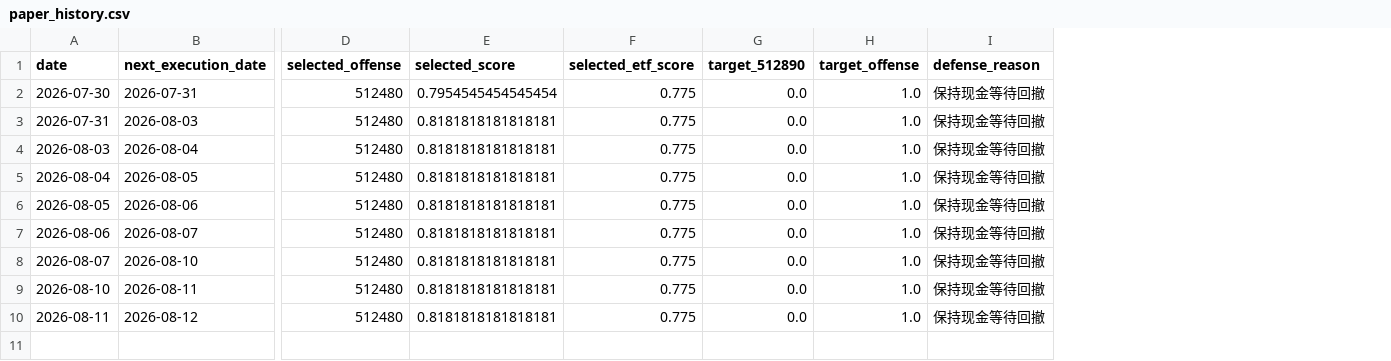
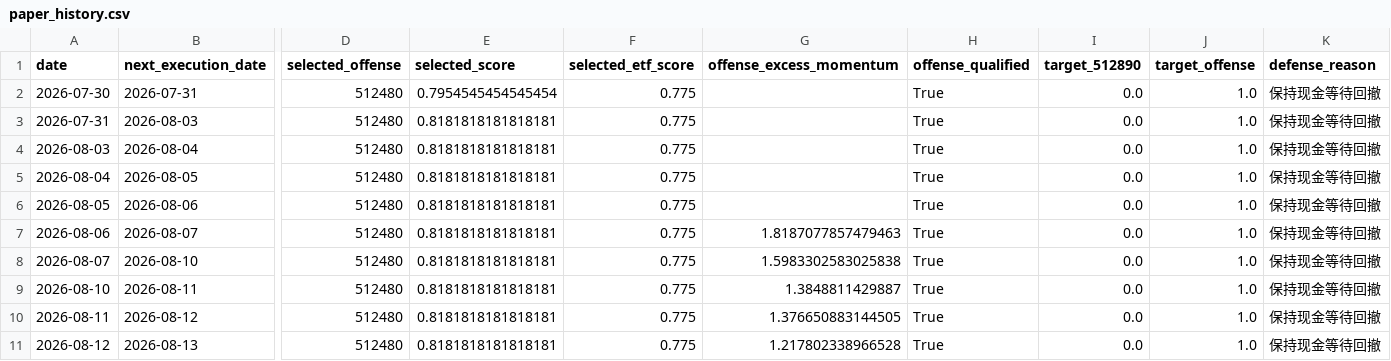
Before and after one commit to MCWang721/lowvol-inverse-offense, a CSV file: paper_history.csv, drawn as a sheet; only a part is shown, gaps mark what is left out; rows hold the shown columns only; the diff names each change by its address in the sheet, - before the commit and + after, or states it on an @@ line.

Commit message:
更新V1策略数据至2026-08-12收盘
# Conflicts:
#	data.json
#	index.html
#	paper_history.csv

```diff
--- a/paper_history.csv
+++ b/paper_history.csv
+column G (offense_excess_momentum), rows 7-10: 1.8187077857479463 | 1.5983302583025838 | 1.3848811429887 | 1.376650883144505
+column H (offense_qualified), rows 2-10: all True
+row 11: 2026-08-12 | 2026-08-13 | 512480 | 0.8181818181818181 | 0.775 | 1.217802338966528 | True | 0.0 | 1.0 | 保持现金等待回撤
```
Also changed, not shown: 2 other files.
